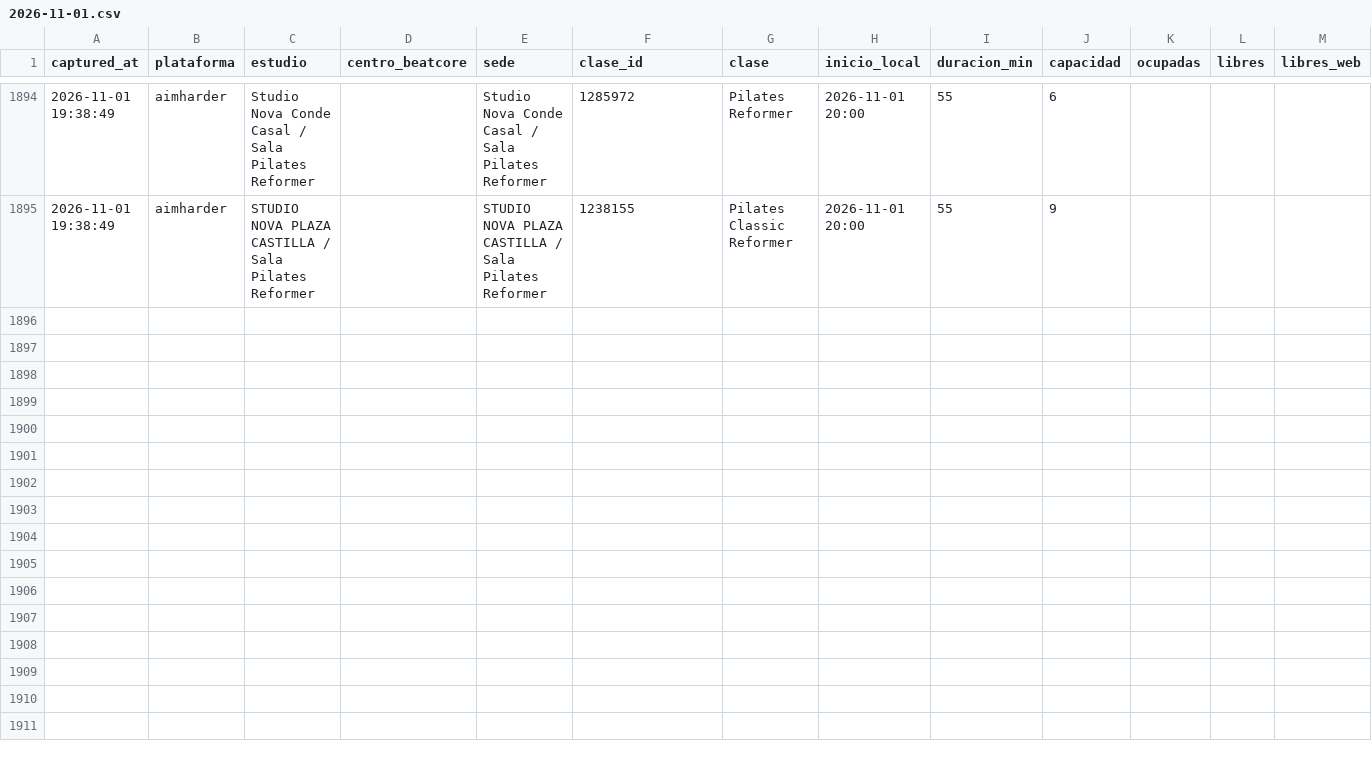
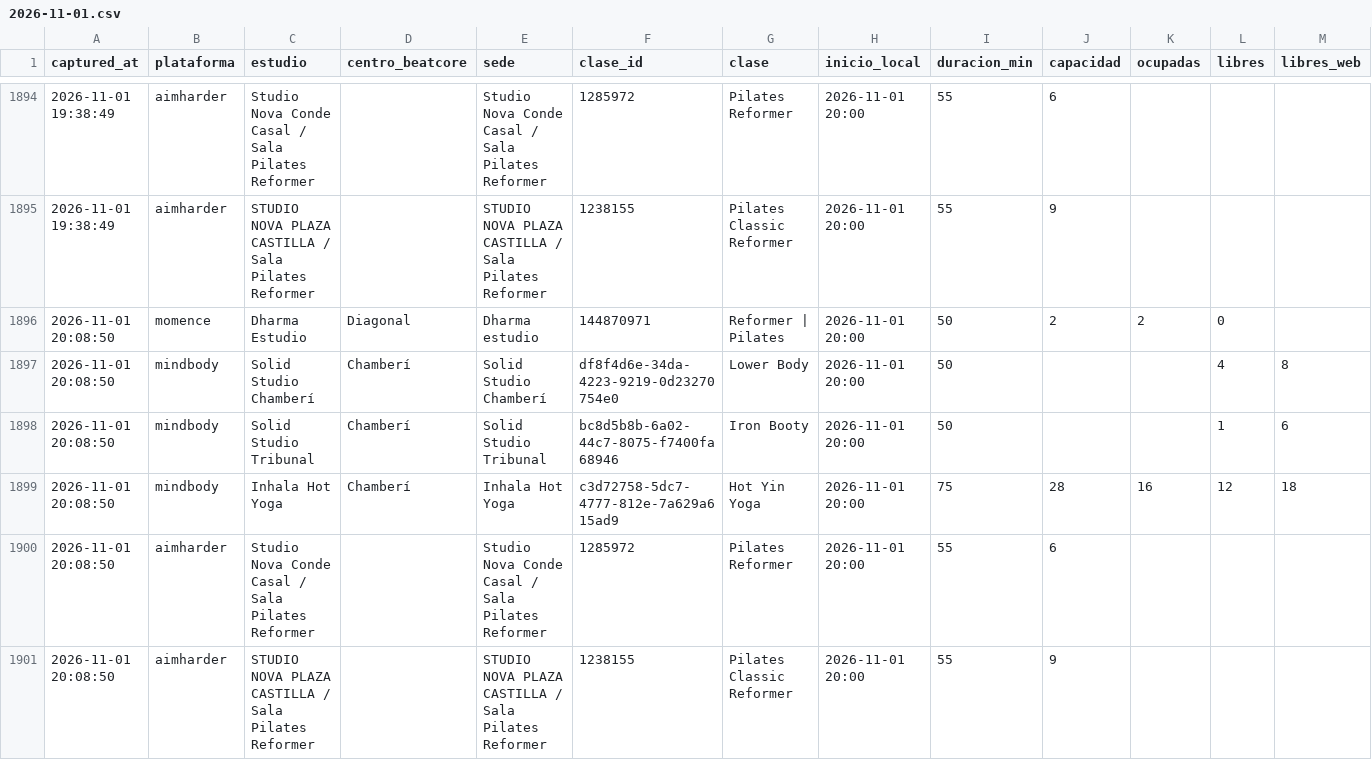
Before and after one commit to fedeloap/ocupacion-beatcore, a CSV file: data/2026-11-01.csv, drawn as a sheet; only a part is shown, gaps mark what is left out; rows hold the shown columns only; the diff names each change by its address in the sheet, - before the commit and + after, or states it on an @@ line.

```diff
--- a/data/2026-11-01.csv
+++ b/data/2026-11-01.csv
+row 1896: 2026-11-01 20:08:50 | momence | Dharma Estudio | Diagonal | Dharma estudio | 144870971 | Reformer | Pilates | 2026-11-01 20:00 | 50 | 2 | 2 | 0
+row 1897: 2026-11-01 20:08:50 | mindbody | Solid Studio Chamberí | Chamberí | Solid Studio Chamberí | df8f4d6e-34da-4223-9219-0d23270754e0 | Lower Body | 2026-11-01 20:00 | 50 |  |  | 4 | 8
+row 1898: 2026-11-01 20:08:50 | mindbody | Solid Studio Tribunal | Chamberí | Solid Studio Tribunal | bc8d5b8b-6a02-44c7-8075-f7400fa68946 | Iron Booty | 2026-11-01 20:00 | 50 |  |  | 1 | 6
+row 1899: 2026-11-01 20:08:50 | mindbody | Inhala Hot Yoga | Chamberí | Inhala Hot Yoga | c3d72758-5dc7-4777-812e-7a629a615ad9 | Hot Yin Yoga | 2026-11-01 20:00 | 75 | 28 | 16 | 12 | 18
+row 1900: 2026-11-01 20:08:50 | aimharder | Studio Nova Conde Casal / Sala Pilates Reformer |  | Studio Nova Conde Casal / Sala Pilates Reformer | 1285972 | Pilates Reformer | 2026-11-01 20:00 | 55 | 6
+row 1901: 2026-11-01 20:08:50 | aimharder | STUDIO NOVA PLAZA CASTILLA / Sala Pilates Reformer |  | STUDIO NOVA PLAZA CASTILLA / Sala Pilates Reformer | 1238155 | Pilates Classic Reformer | 2026-11-01 20:00 | 55 | 9
```
Also changed, not shown: data/curva/2026-11-01.csv.
